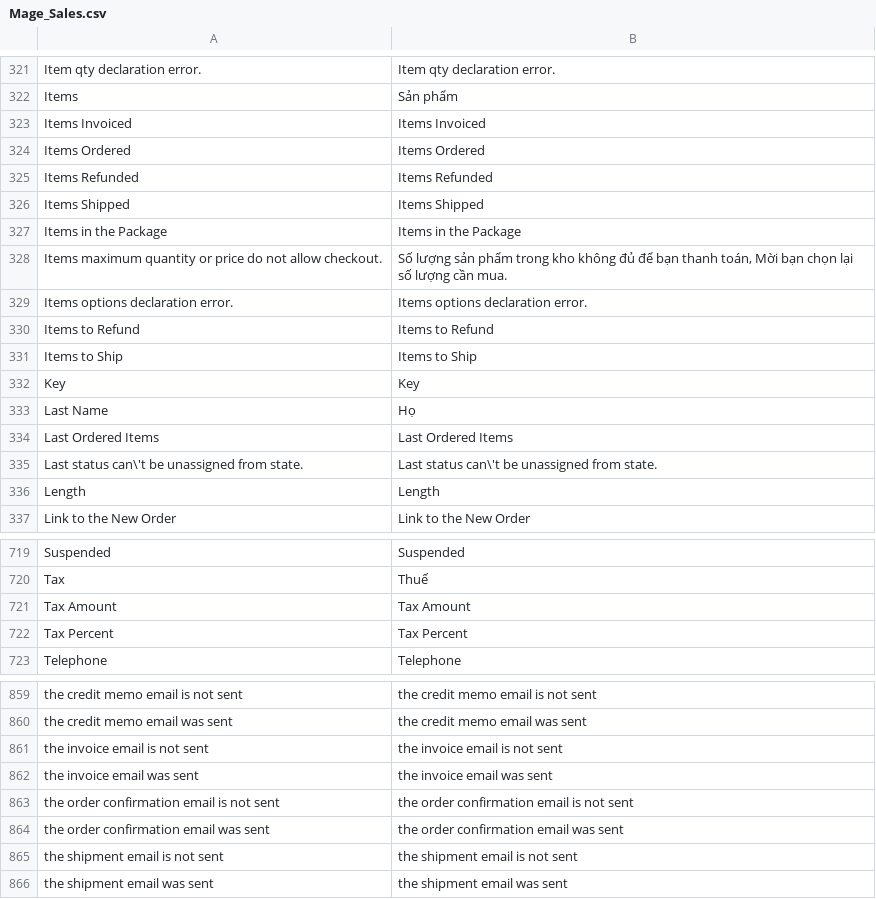
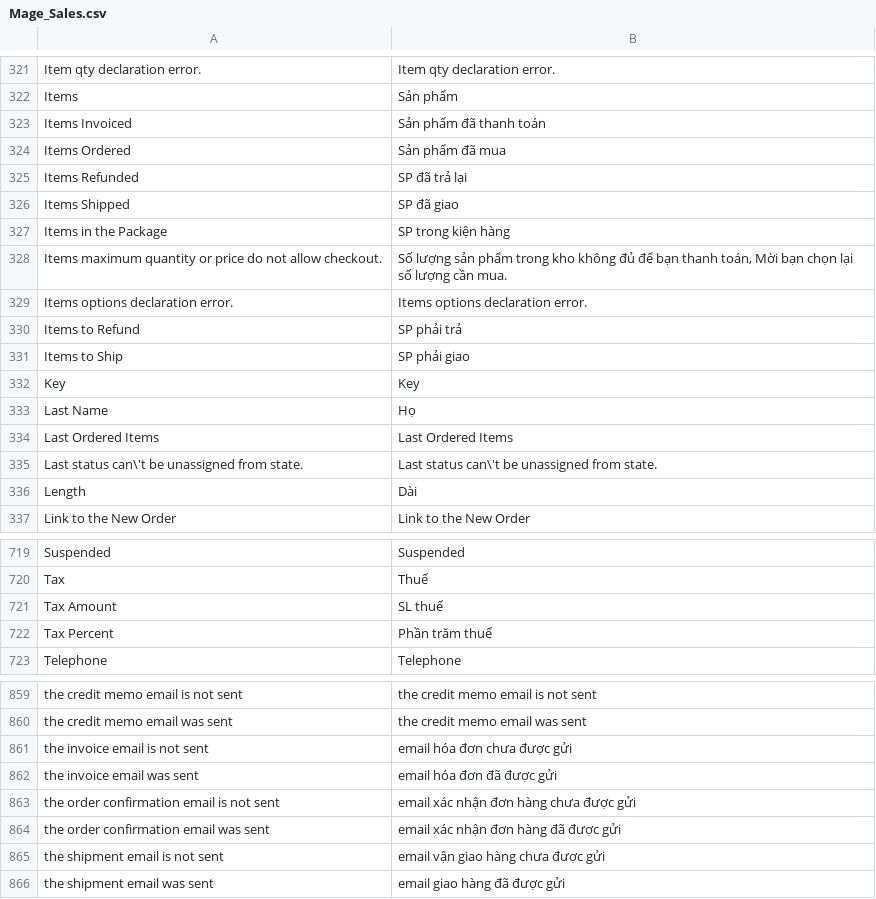
Before and after one commit to vanduc1102/viet-hoa-magento, a CSV file: vi_VN/Mage_Sales.csv, drawn as a sheet; only a part is shown, gaps mark what is left out.

```diff
--- a/vi_VN/Mage_Sales.csv
+++ b/vi_VN/Mage_Sales.csv
@@ -322,11 +322,11 @@
 "Items","Sản phẩm"
-"Items Invoiced","Items Invoiced"
-"Items Ordered","Items Ordered"
-"Items Refunded","Items Refunded"
-"Items Shipped","Items Shipped"
-"Items in the Package","Items in the Package"
+"Items Invoiced","Sản phẩm đã thanh toán"
+"Items Ordered","Sản phẩm đã mua"
+"Items Refunded","SP đã trả lại"
+"Items Shipped","SP đã giao"
+"Items in the Package","SP trong kiện hàng"
 "Items maximum quantity or price do not allow checkout.","Số lượng sản phẩm trong kho không đủ để bạn thanh toán, Mời bạn chọn lại số lượng cần mua."
 "Items options declaration error.","Items options declaration error."
-"Items to Refund","Items to Refund"
-"Items to Ship","Items to Ship"
+"Items to Refund","SP phải trả"
+"Items to Ship","SP phải giao"
 "Key","Key"
@@ -335,3 +335,3 @@
 "Last status can\'t be unassigned from state.","Last status can\'t be unassigned from state."
-"Length","Length"
+"Length","Dài"
 "Link to the New Order","Link to the New Order"
@@ -720,4 +720,4 @@
 "Tax","Thuế"
-"Tax Amount","Tax Amount"
-"Tax Percent","Tax Percent"
+"Tax Amount","SL thuế"
+"Tax Percent","Phần trăm thuế"
 "Telephone","Telephone"
@@ -860,7 +860,7 @@
 "the credit memo email was sent","the credit memo email was sent"
-"the invoice email is not sent","the invoice email is not sent"
-"the invoice email was sent","the invoice email was sent"
-"the order confirmation email is not sent","the order confirmation email is not sent"
-"the order confirmation email was sent","the order confirmation email was sent"
-"the shipment email is not sent","the shipment email is not sent"
-"the shipment email was sent","the shipment email was sent"
+"the invoice email is not sent","email hóa đơn chưa được gửi"
+"the invoice email was sent","email hóa đơn đã được gửi"
+"the order confirmation email is not sent","email xác nhận đơn hàng chưa được gửi"
+"the order confirmation email was sent","email xác nhận đơn hàng đã được gửi"
+"the shipment email is not sent","email vận giao hàng chưa được gửi"
+"the shipment email was sent","email giao hàng đã được gửi"
```
Also changed, not shown: vi_VN/Mage_Adminhtml.csv, vi_VN/Mage_Payment.csv, 1 other file.
